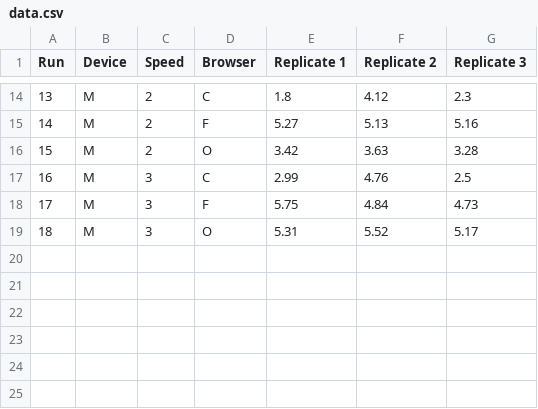
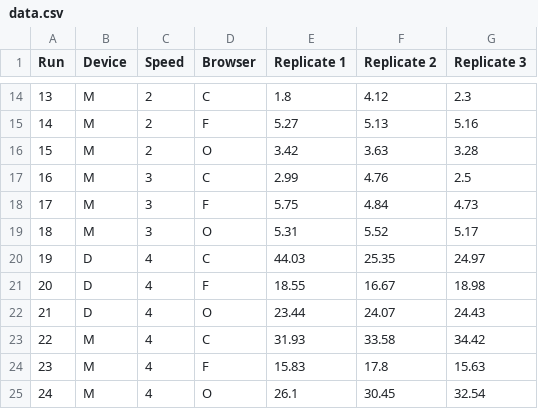
Before and after one commit to Jaehee720/STATS419_EXPERIMENTAL_DESIGN_TESTING_PAGE_LOADING_TIME, a CSV file: data.csv, drawn as a sheet; only a part is shown, gaps mark what is left out; the diff names each change by its address in the sheet, - before the commit and + after, or states it on an @@ line.

Commit message:
Added new data for slow 2.5mpbs speed

```diff
--- a/data.csv
+++ b/data.csv
+row 20: 19 | D | 4 | C | 44.03 | 25.35 | 24.97
+row 21: 20 | D | 4 | F | 18.55 | 16.67 | 18.98
+row 22: 21 | D | 4 | O | 23.44 | 24.07 | 24.43
+row 23: 22 | M | 4 | C | 31.93 | 33.58 | 34.42
+row 24: 23 | M | 4 | F | 15.83 | 17.8 | 15.63
+row 25: 24 | M | 4 | O | 26.1 | 30.45 | 32.54
```
